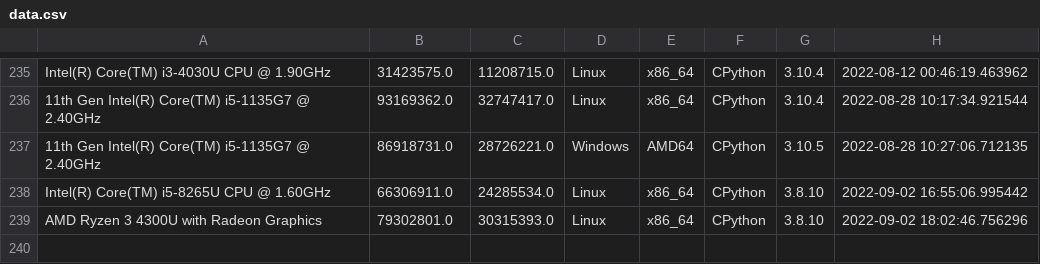
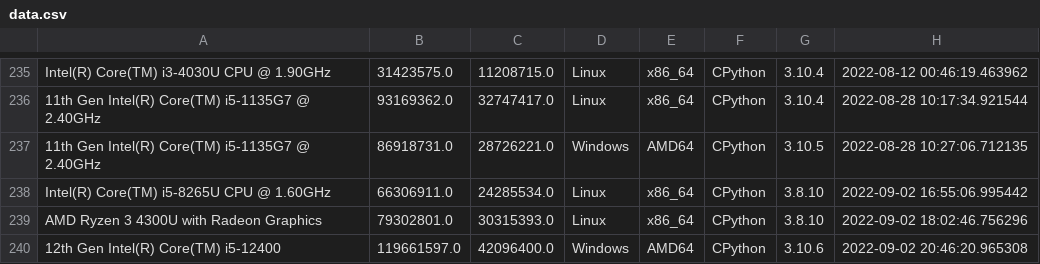
Before and after one commit to pymivn/cpuisfast, a CSV file: cpuisfast/data.csv, drawn as a sheet; only a part is shown, gaps mark what is left out; the diff names each change by its address in the sheet, - before the commit and + after, or states it on an @@ line.

Commit message:
result i5 12400 phonqha

```diff
--- a/cpuisfast/data.csv
+++ b/cpuisfast/data.csv
+row 240: 12th Gen Intel(R) Core(TM) i5-12400 | 119661597.0 | 42096400.0 | Windows | AMD64 | CPython | 3.10.6 | 2022-09-02 20:46:20.965308
```
